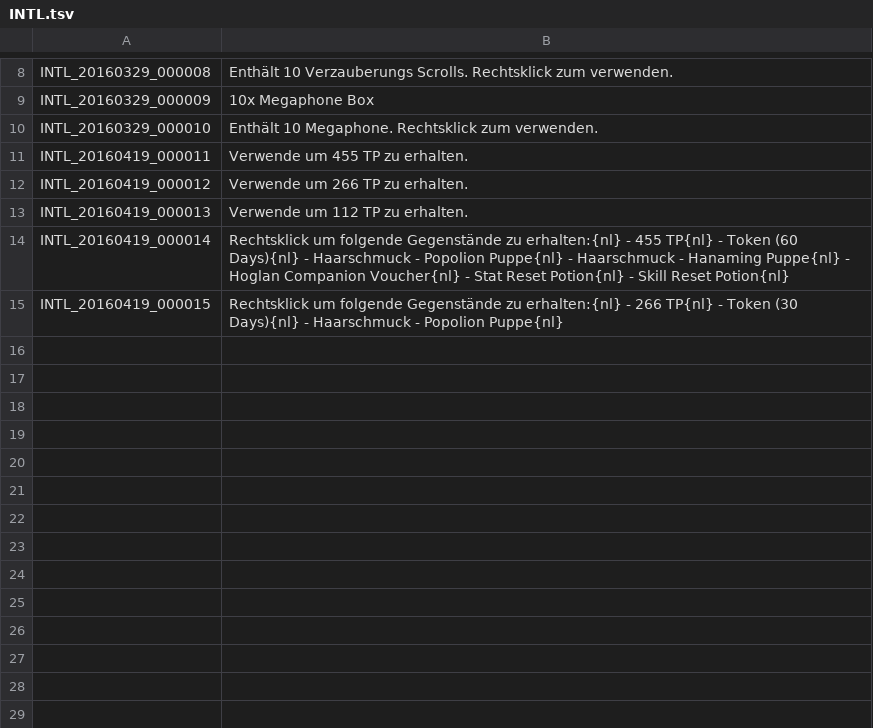
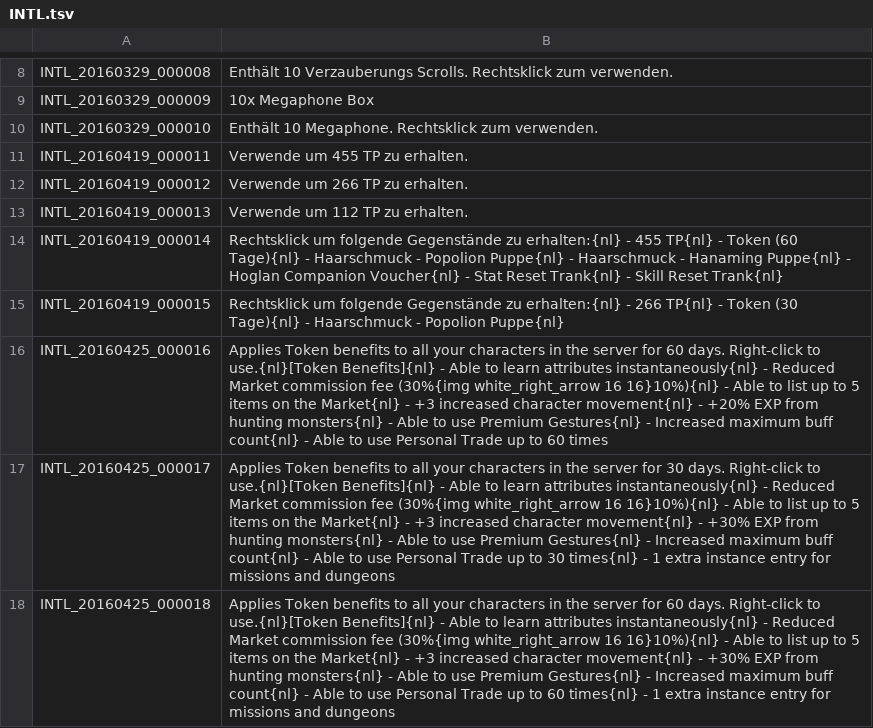
Before and after one commit to Triky313/TreeOfSavior-GermanTranslation, a TSV file: INTL.tsv, drawn as a sheet; only a part is shown, gaps mark what is left out.

```diff
--- a/INTL.tsv
+++ b/INTL.tsv
@@ -13,3 +13,6 @@ INTL_20160419_000012	Verwende um 266 TP zu erhalten.
 INTL_20160419_000013	Verwende um 112 TP zu erhalten.
-INTL_20160419_000014	Rechtsklick um folgende Gegenstände zu erhalten:{nl} - 455 TP{nl} - Token (60 Days){nl} - Haarschmuck - Popolion Puppe{nl} - Haarschmuck - Hanaming Puppe{nl} - Hoglan Companion Voucher{nl} - Stat Reset Potion{nl} - Skill Reset Potion{nl}
-INTL_20160419_000015	Rechtsklick um folgende Gegenstände zu erhalten:{nl} - 266 TP{nl} - Token (30 Days){nl} - Haarschmuck - Popolion Puppe{nl}
+INTL_20160419_000014	Rechtsklick um folgende Gegenstände zu erhalten:{nl} - 455 TP{nl} - Token (60 Tage){nl} - Haarschmuck - Popolion Puppe{nl} - Haarschmuck - Hanaming Puppe{nl} - Hoglan Companion Voucher{nl} - Stat Reset Trank{nl} - Skill Reset Trank{nl}
+INTL_20160419_000015	Rechtsklick um folgende Gegenstände zu erhalten:{nl} - 266 TP{nl} - Token (30 Tage){nl} - Haarschmuck - Popolion Puppe{nl}
+INTL_20160425_000016	Applies Token benefits to all your characters in the server for 60 days. Right-click to use.{nl}[Token Benefits]{nl} - Able to learn attributes instantaneously{nl} - Reduced Market commission fee (30%{img white_right_arrow 16 16}10%){nl} - Able to list up to 5 items on the Market{nl} - +3 increased character movement{nl} - +20% EXP from hunting monsters{nl} - Able to use Premium Gestures{nl} - Increased maximum buff count{nl} - Able to use Personal Trade up to 60 times
+INTL_20160425_000017	Applies Token benefits to all your characters in the server for 30 days. Right-click to use.{nl}[Token Benefits]{nl} - Able to learn attributes instantaneously{nl} - Reduced Market commission fee (30%{img white_right_arrow 16 16}10%){nl} - Able to list up to 5 items on the Market{nl} - +3 increased character movement{nl} - +30% EXP from hunting monsters{nl} - Able to use Premium Gestures{nl} - Increased maximum buff count{nl} - Able to use Personal Trade up to 30 times{nl} - 1 extra instance entry for missions and dungeons
+INTL_20160425_000018	Applies Token benefits to all your characters in the server for 60 days. Right-click to use.{nl}[Token Benefits]{nl} - Able to learn attributes instantaneously{nl} - Reduced Market commission fee (30%{img white_right_arrow 16 16}10%){nl} - Able to list up to 5 items on the Market{nl} - +3 increased character movement{nl} - +30% EXP from hunting monsters{nl} - Able to use Premium Gestures{nl} - Increased maximum buff count{nl} - Able to use Personal Trade up to 60 times{nl} - 1 extra instance entry for missions and dungeons
```
Also changed, not shown: ITEM.tsv, QUEST.tsv, 6 other files.
